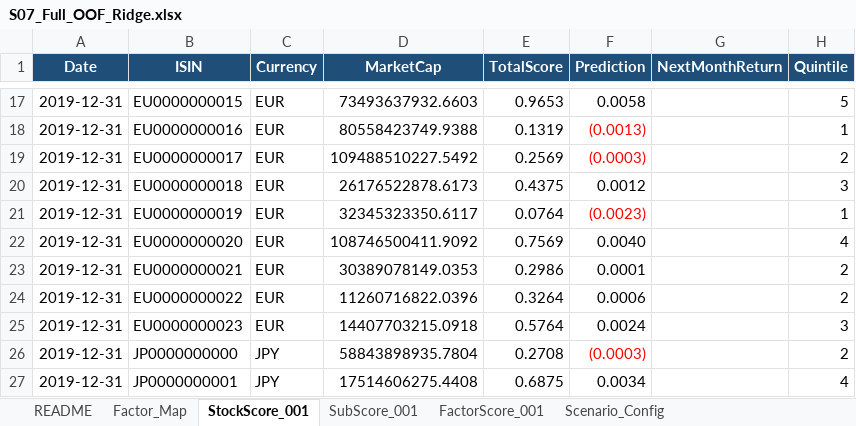
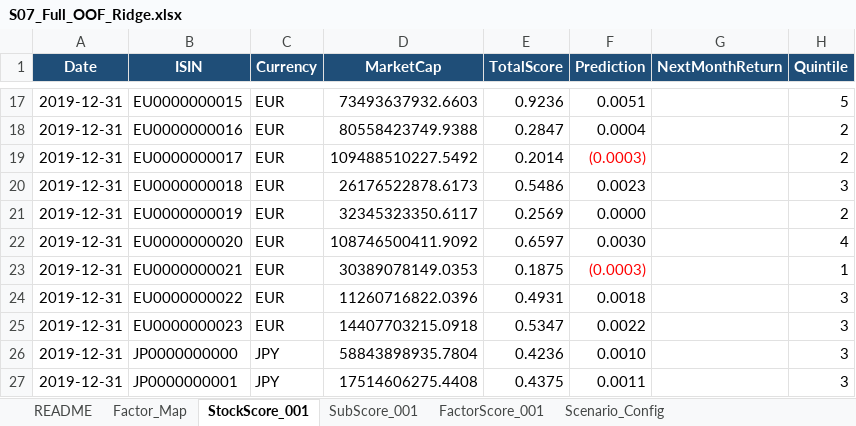
Before and after one commit to NishimuraTsubasa/VTX_works, an Excel workbook: 10. Equity/work/fundamentals_model/20260715_ファンダメンタルズの検討②/outputs/stock_score_patterns/S07_Full_OOF_Ridge.xlsx, sheet StockScore_001, drawn as a sheet; only a part is shown, gaps mark what is left out; values as stored, in another font and other column widths than the file's, no borders; the diff covers the shown part only; the diff names each change by its address in the sheet, - before the commit and + after, or states it on an @@ line.

```diff
--- a/10. Equity/work/fundamentals_model/20260715_ファンダメンタルズの検討②/outputs/stock_score_patterns/S07_Full_OOF_Ridge.xlsx (sheet StockScore_001)
+++ b/10. Equity/work/fundamentals_model/20260715_ファンダメンタルズの検討②/outputs/stock_score_patterns/S07_Full_OOF_Ridge.xlsx (sheet StockScore_001)
-E17 (TotalScore): 0.9653
+E17 (TotalScore): 0.9236
-F17 (Prediction): 0.0058
+F17 (Prediction): 0.0051
-E18 (TotalScore): 0.1319
+E18 (TotalScore): 0.2847
-F18 (Prediction): (0.0013)
+F18 (Prediction): 0.0004
-F18 text colour: #FF0000
+F18 text colour: black
-H18 (Quintile): 1
+H18 (Quintile): 2
-E19 (TotalScore): 0.2569
+E19 (TotalScore): 0.2014
-E20 (TotalScore): 0.4375
+E20 (TotalScore): 0.5486
-F20 (Prediction): 0.0012
+F20 (Prediction): 0.0023
-E21 (TotalScore): 0.0764
+E21 (TotalScore): 0.2569
-F21 (Prediction): (0.0023)
+F21 (Prediction): 0.0000
-F21 text colour: #FF0000
+F21 text colour: black
-H21 (Quintile): 1
+H21 (Quintile): 2
-E22 (TotalScore): 0.7569
+E22 (TotalScore): 0.6597
-F22 (Prediction): 0.0040
+F22 (Prediction): 0.0030
-E23 (TotalScore): 0.2986
+E23 (TotalScore): 0.1875
-F23 (Prediction): 0.0001
+F23 (Prediction): (0.0003)
-F23 text colour: black
+F23 text colour: #FF0000
-H23 (Quintile): 2
+H23 (Quintile): 1
-E24 (TotalScore): 0.3264
+E24 (TotalScore): 0.4931
-F24 (Prediction): 0.0006
+F24 (Prediction): 0.0018
-H24 (Quintile): 2
+H24 (Quintile): 3
-E25 (TotalScore): 0.5764
+E25 (TotalScore): 0.5347
-F25 (Prediction): 0.0024
+F25 (Prediction): 0.0022
-E26 (TotalScore): 0.2708
+E26 (TotalScore): 0.4236
-F26 (Prediction): (0.0003)
+F26 (Prediction): 0.0010
-F26 text colour: #FF0000
+F26 text colour: black
-H26 (Quintile): 2
+H26 (Quintile): 3
-E27 (TotalScore): 0.6875
+E27 (TotalScore): 0.4375
-F27 (Prediction): 0.0034
+F27 (Prediction): 0.0011
-H27 (Quintile): 4
+H27 (Quintile): 3
```
Also changed, not shown: 139 edited cells and cell formats elsewhere in this sheet, sheet FactorScore_001, sheet SubScore_001, sheet Factor_Map, sheet README, 10. Equity/work/fundamentals_model/20260715_ファンダメンタルズの検討②/outputs/analysis_summary.xlsx, 10. Equity/work/fundamentals_model/20260715_ファンダメンタルズの検討②/outputs/history/factor_bin_by_date.xlsx, 40 other files.
